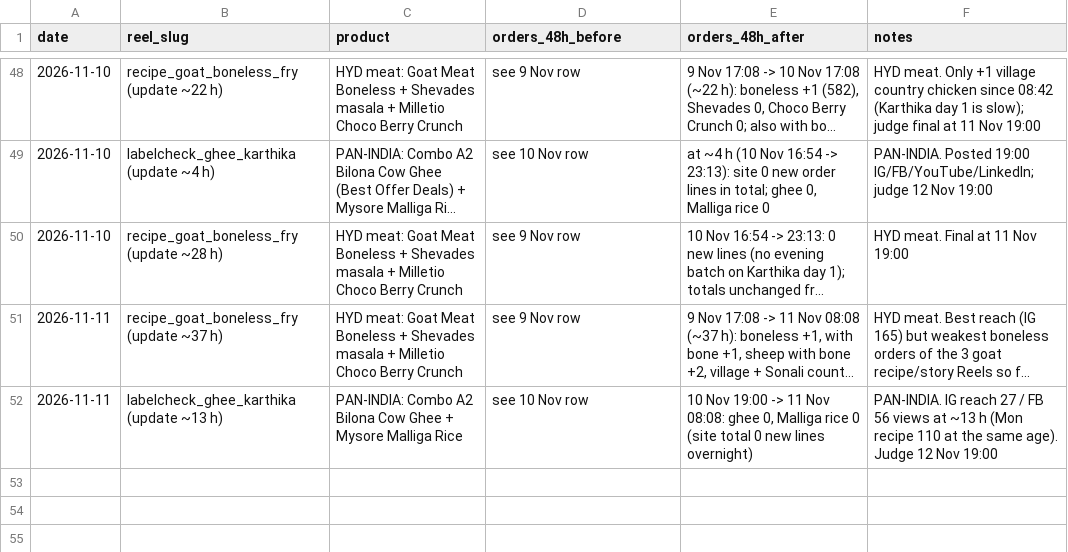
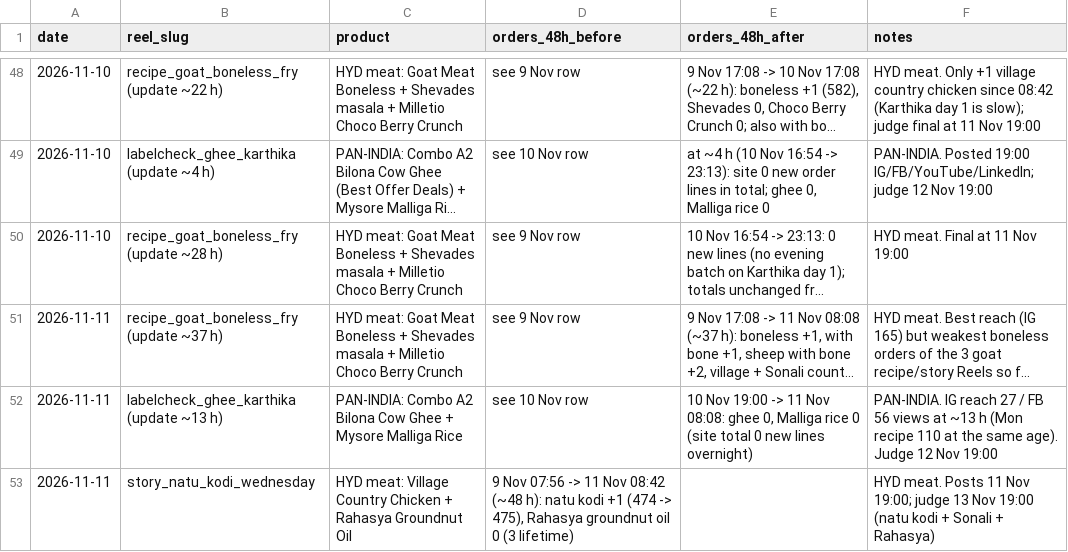
Before and after one commit to gjsgopi-dev/pureorganiczone-reels, a CSV file: insights/reel_sales.csv, drawn as a sheet; only a part is shown, gaps mark what is left out; long unchanged cells end in ….

```diff
--- a/insights/reel_sales.csv
+++ b/insights/reel_sales.csv
@@ -52 +52,2 @@ date,reel_slug,product,orders_48h_before,orders_48h_after,notes
 2026-11-11,labelcheck_ghee_karthika (update ~13 h),PAN-INDIA: Combo A2 Bilona Cow Ghee + Mysore Malliga Rice,see 10 Nov row,"10 Nov 19:00 -> 11 Nov 08:08: ghee 0, Malliga rice 0 (site total 0 new lines overnight)",PAN-INDIA. IG reach 27 / FB 56 views at ~13 h (Mon recipe 110 at the same age). Judge 12 Nov 19:00
+2026-11-11,story_natu_kodi_wednesday,HYD meat: Village Country Chicken + Rahasya Groundnut Oil,"9 Nov 07:56 -> 11 Nov 08:42 (~48 h): natu kodi +1 (474 -> 475), Rahasya groundnut oil 0 (3 lifetime)",,HYD meat. Posts 11 Nov 19:00; judge 13 Nov 19:00 (natu kodi + Sonali + Rahasya)
```
Also changed, not shown: log.csv, 1 other file.
